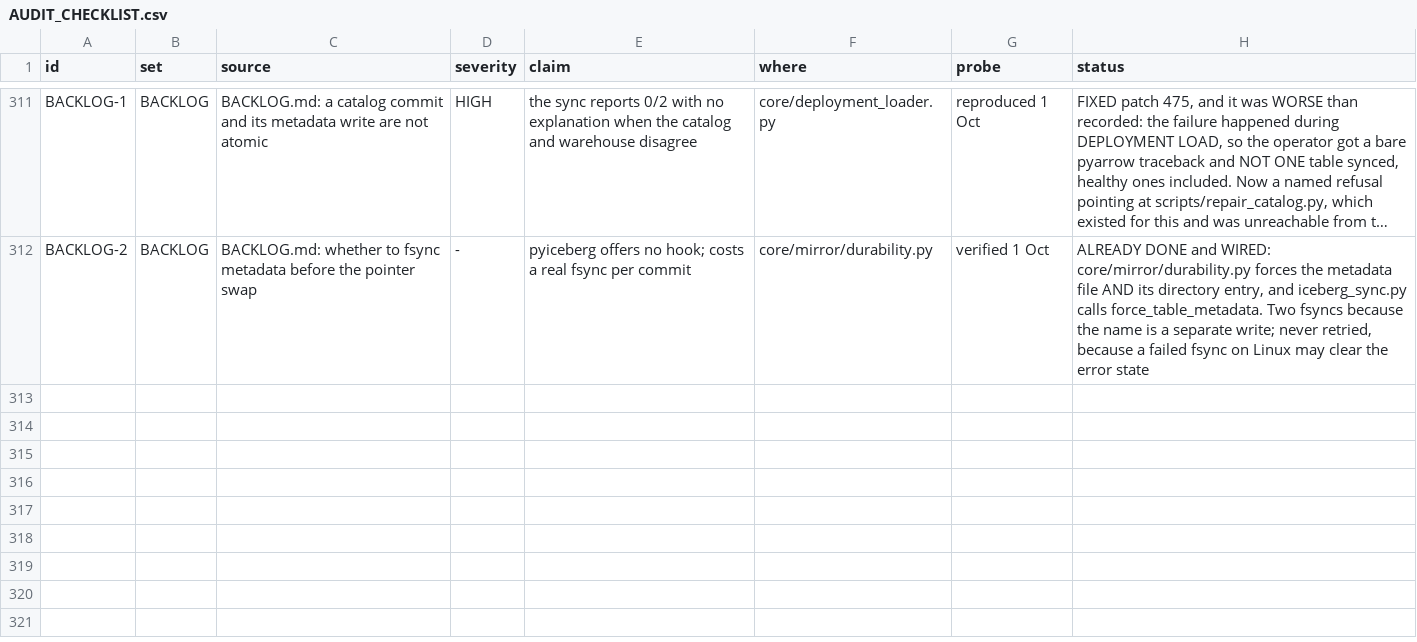
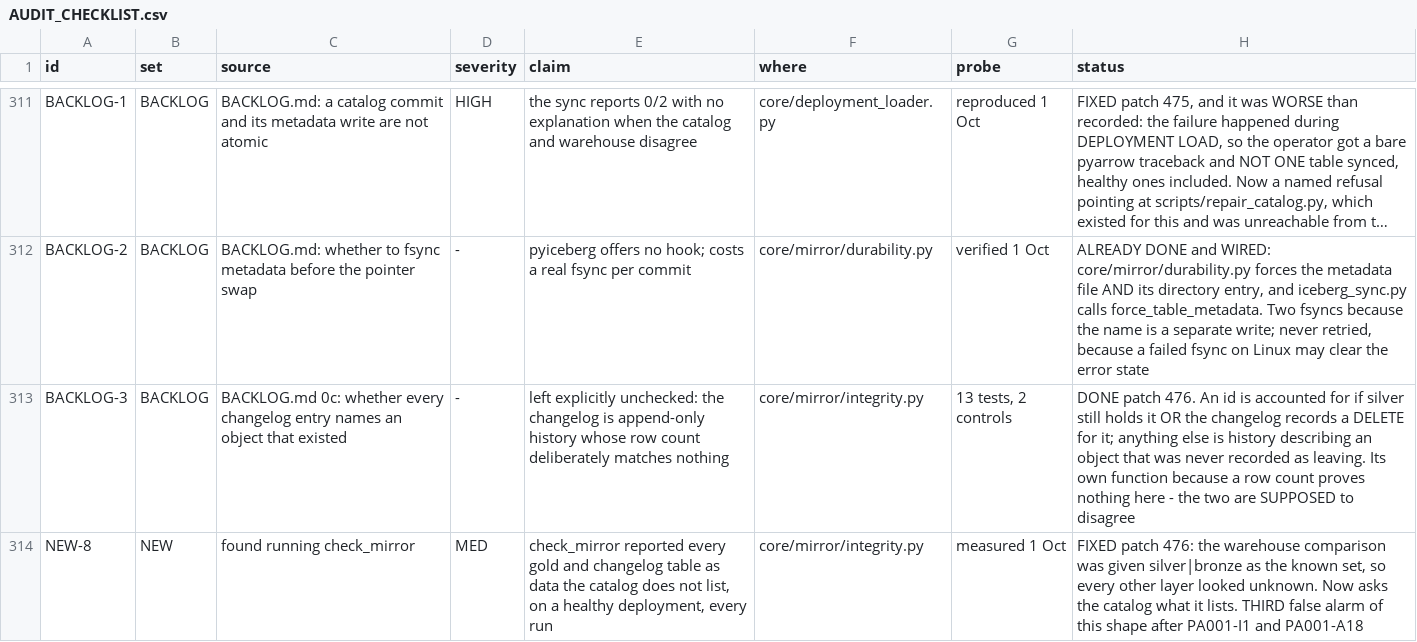
Before and after one commit to nmartin0/elysium, a CSV file: AUDIT_CHECKLIST.csv, drawn as a sheet; only a part is shown, gaps mark what is left out; long unchanged cells end in …; the diff names each change by its address in the sheet, - before the commit and + after, or states it on an @@ line.

Commit message:
Check the changelog names real objects, and stop crying wolf
Two things, both from BACKLOG.md section 0c, "data integrity and
surviving a teardown".

THE ITEM IT LEFT EXPLICITLY UNCHECKED: "whether every changelog entry
names an object that existed. The changelog is append-only history
whose row count deliberately matches nothing, so it needs its own
reasoning rather than an extension of these rules."

THE REASONING, now written down and enforced. An id is accounted for
if silver still holds it, OR if the changelog itself records a DELETE
for it. Anything else is history describing an object that is not
there and was never recorded as leaving -- either an entry for
something that never existed, or a row that vanished from silver
without its deletion being written.

ITS OWN FUNCTION, because a row count proves nothing here: the
changelog grows forever while silver holds only current rows, so the
two are SUPPOSED to disagree. Extending the bronze-versus-silver
comparison would have reported every healthy deployment.

IT MATTERS MOST FOR THE TEARDOWN this section is about: bronze and
silver rebuild from source, and the changelog does not. It is the one
layer where a silent inconsistency is permanent.

AND A FALSE ALARM FOUND BY RUNNING THE THING. check_mirror on a
perfectly healthy dev deployment reported:

  gold.Transaction: data is on disk but the catalog does not list it
  gold.Customer: data is on disk but the catalog does not list it

Both ARE listed -- I checked the catalog directly. The warehouse
comparison was handed `silver | bronze` as the set of known tables, so
every gold and every changelog table looked like data nothing could
read. It now asks the catalog what it lists, rather than being told a
subset.

THE THIRD FALSE ALARM OF THIS EXACT SHAPE: PA001-I1 reported gold as
having no bronze counterpart, PA001-A18 checked the wrong table for a
declared column, and now this. A check that cries wolf on a working
mirror teaches operators to skip it, which is worse than not having
it -- and this one is the check BACKLOG.md calls the most important
for surviving a teardown.

After both: "No problems found" on the dev deployment, for the first
time I have seen.

Controls, each restoring and the restore checked:

  deletions not treated as accounted for  -> 1 fails
  a missing id column passes silently     -> 4 fail

Verified: ./lint.sh with 16 contracts, 3,772 unit tests across all 321
files, 449 integration across all 46.

```diff
--- a/AUDIT_CHECKLIST.csv
+++ b/AUDIT_CHECKLIST.csv
+row 313: BACKLOG-3 | BACKLOG | BACKLOG.md 0c: whether every changelog entry names an object that existed | - | left explicitly unchecked: the changelog is append-only history whose row count deliberately matches nothing | core/mirror/integrity.py | 13 tests, 2 controls | DONE patch 476. An id is accounted for if silver still holds it OR the changelog records a DELETE for it; anything else is history describing an object that was never recorded as leaving. Its own function because a row count proves nothing here - the two are SUPPOSED to disagree
+row 314: NEW-8 | NEW | found running check_mirror | MED | check_mirror reported every gold and changelog table as data the catalog does not list, on a healthy deployment, every run | core/mirror/integrity.py | measured 1 Oct | FIXED patch 476: the warehouse comparison was given silver|bronze as the known set, so every other layer looked unknown. Now asks the catalog what it lists. THIRD false alarm of this shape after PA001-I1 and PA001-A18
```
Also changed, not shown: 2 other files.
